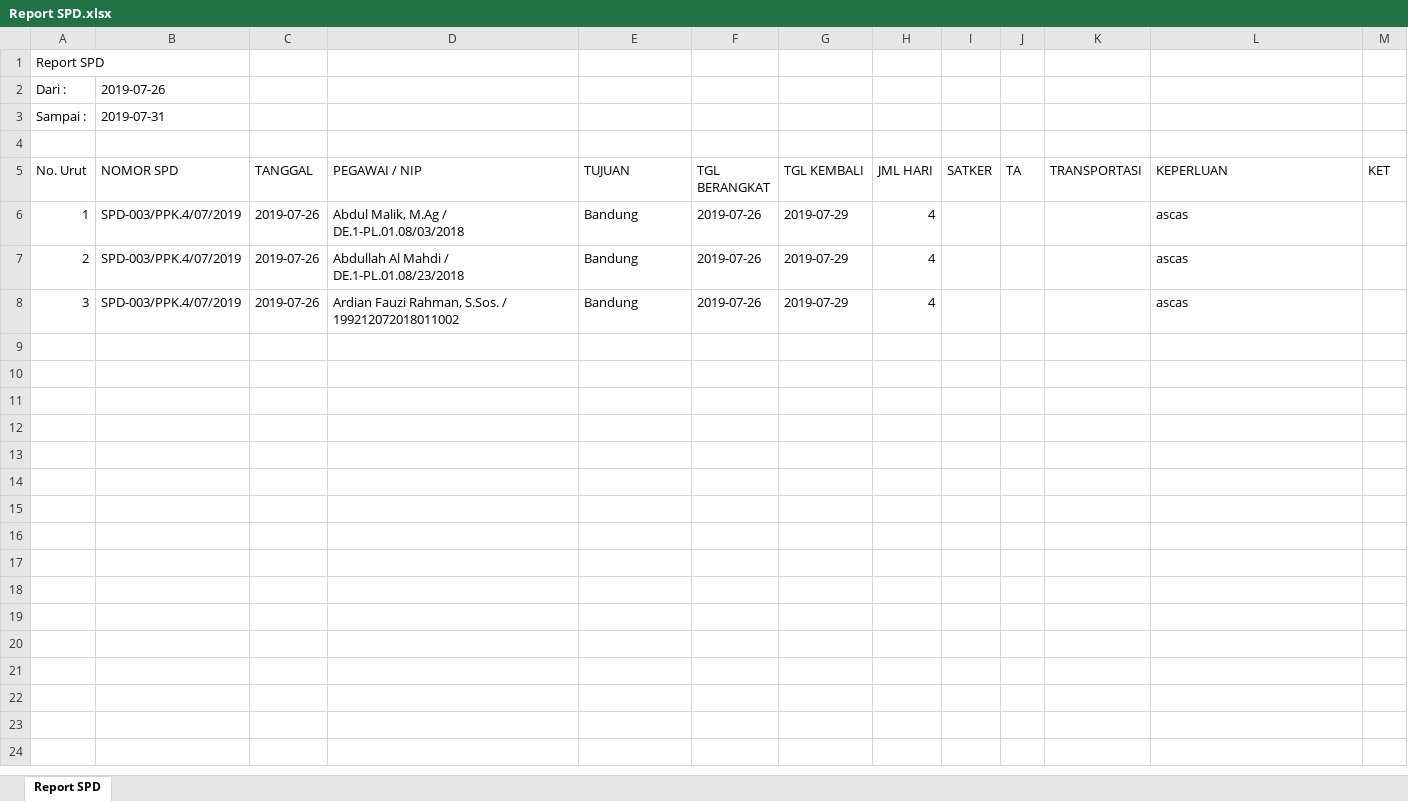
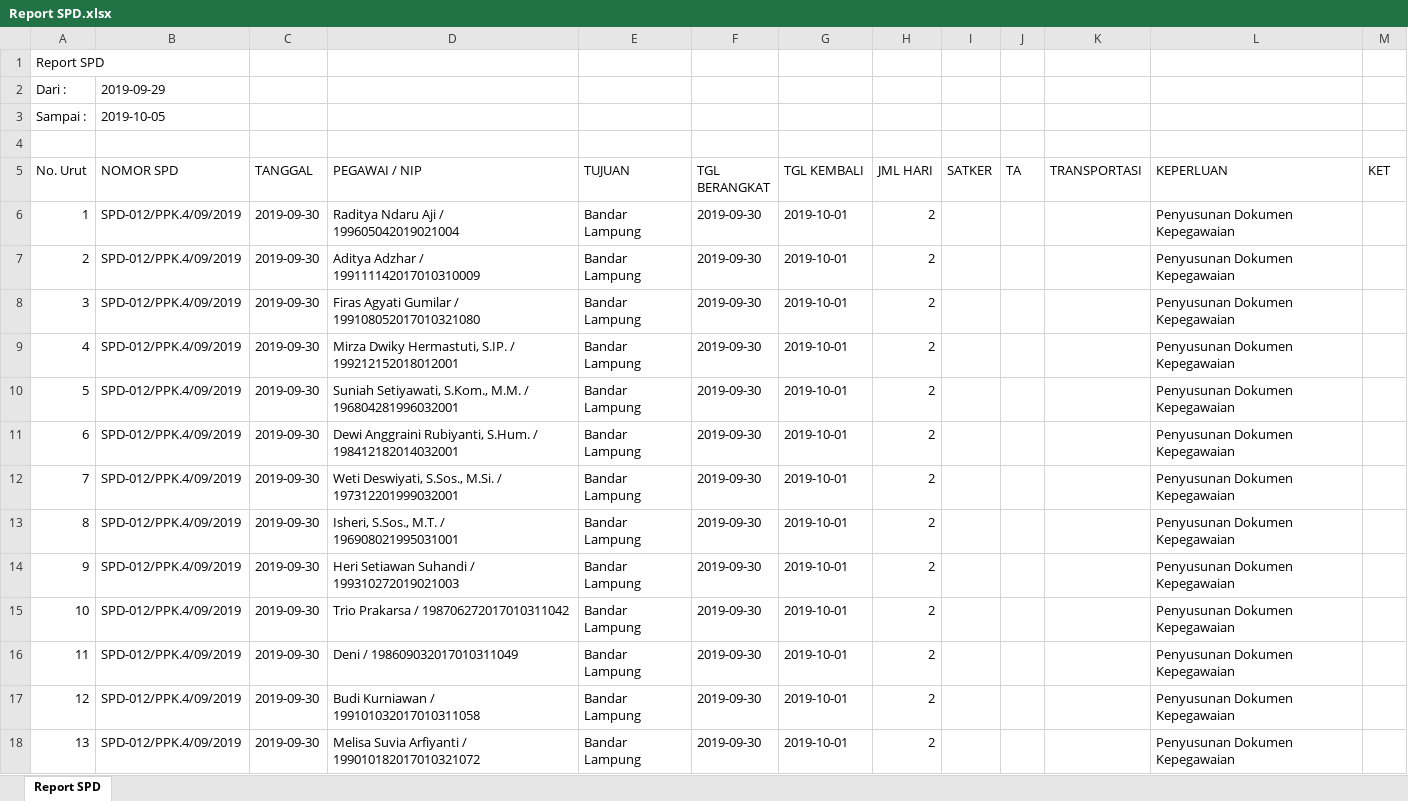
Before and after one commit to agungribowo/solid-parakeet, an Excel workbook: assets/excel/Report SPD.xlsx, sheet Report SPD, drawn as a sheet; values as stored, in another font and other column widths than the file's, no borders; the diff names each change by its address in the sheet, - before the commit and + after, or states it on an @@ line.

```diff
--- a/assets/excel/Report SPD.xlsx (sheet Report SPD)
+++ b/assets/excel/Report SPD.xlsx (sheet Report SPD)
-B2 (NOMOR SPD): 2019-07-26
+B2 (NOMOR SPD): 2019-09-29
-B3 (NOMOR SPD): 2019-07-31
+B3 (NOMOR SPD): 2019-10-05
-B6:B8 (NOMOR SPD): SPD-003/PPK.4/07/2019
+B6:B8 (NOMOR SPD): SPD-012/PPK.4/09/2019
-C6:C8 (TANGGAL): 2019-07-26
+C6:C8 (TANGGAL): 2019-09-30
-D6 (PEGAWAI / NIP): Abdul Malik, M.Ag / DE.1-PL.01.08/03/2018
+D6 (PEGAWAI / NIP): Raditya Ndaru Aji / 199605042019021004
-E6:E8 (TUJUAN): Bandung
+E6:E8 (TUJUAN): Bandar Lampung
-F6:F8 (TGL BERANGKAT): 2019-07-26
+F6:F8 (TGL BERANGKAT): 2019-09-30
-G6:G8 (TGL KEMBALI): 2019-07-29
+G6:G8 (TGL KEMBALI): 2019-10-01
-H6:H8 (JML HARI): 4
+H6:H8 (JML HARI): 2
-L6:L8 (KEPERLUAN): ascas
+L6:L8 (KEPERLUAN): Penyusunan Dokumen Kepegawaian
-D7 (PEGAWAI / NIP): Abdullah Al Mahdi / DE.1-PL.01.08/23/2018
+D7 (PEGAWAI / NIP): Aditya Adzhar / 199111142017010310009
-D8 (PEGAWAI / NIP): Ardian Fauzi Rahman, S.Sos. / 199212072018011002
+D8 (PEGAWAI / NIP): Firas Agyati Gumilar / 199108052017010321080
+row 9: 4 | SPD-012/PPK.4/09/2019 | 2019-09-30 | Mirza Dwiky Hermastuti, S.IP. / 199212152018012001 | Bandar Lampung | 2019-09-30 | 2019-10-01 | 2 |  |  |  | Penyusunan Dokumen Kepegawaian
+row 10: 5 | SPD-012/PPK.4/09/2019 | 2019-09-30 | Suniah Setiyawati, S.Kom., M.M. / 196804281996032001 | Bandar Lampung | 2019-09-30 | 2019-10-01 | 2 |  |  |  | Penyusunan Dokumen Kepegawaian
+row 11: 6 | SPD-012/PPK.4/09/2019 | 2019-09-30 | Dewi Anggraini Rubiyanti, S.Hum. / 198412182014032001 | Bandar Lampung | 2019-09-30 | 2019-10-01 | 2 |  |  |  | Penyusunan Dokumen Kepegawaian
+row 12: 7 | SPD-012/PPK.4/09/2019 | 2019-09-30 | Weti Deswiyati, S.Sos., M.Si. / 197312201999032001 | Bandar Lampung | 2019-09-30 | 2019-10-01 | 2 |  |  |  | Penyusunan Dokumen Kepegawaian
+row 13: 8 | SPD-012/PPK.4/09/2019 | 2019-09-30 | Isheri, S.Sos., M.T. / 196908021995031001 | Bandar Lampung | 2019-09-30 | 2019-10-01 | 2 |  |  |  | Penyusunan Dokumen Kepegawaian
+row 14: 9 | SPD-012/PPK.4/09/2019 | 2019-09-30 | Heri Setiawan Suhandi / 199310272019021003 | Bandar Lampung | 2019-09-30 | 2019-10-01 | 2 |  |  |  | Penyusunan Dokumen Kepegawaian
+row 15: 10 | SPD-012/PPK.4/09/2019 | 2019-09-30 | Trio Prakarsa / 198706272017010311042 | Bandar Lampung | 2019-09-30 | 2019-10-01 | 2 |  |  |  | Penyusunan Dokumen Kepegawaian
+row 16: 11 | SPD-012/PPK.4/09/2019 | 2019-09-30 | Deni / 198609032017010311049 | Bandar Lampung | 2019-09-30 | 2019-10-01 | 2 |  |  |  | Penyusunan Dokumen Kepegawaian
+row 17: 12 | SPD-012/PPK.4/09/2019 | 2019-09-30 | Budi Kurniawan / 199101032017010311058 | Bandar Lampung | 2019-09-30 | 2019-10-01 | 2 |  |  |  | Penyusunan Dokumen Kepegawaian
+row 18: 13 | SPD-012/PPK.4/09/2019 | 2019-09-30 | Melisa Suvia Arfiyanti / 199010182017010321072 | Bandar Lampung | 2019-09-30 | 2019-10-01 | 2 |  |  |  | Penyusunan Dokumen Kepegawaian
```
Also changed, not shown: assets/excel/Daftar All Nominatif.xlsx, assets/excel/Daftar Kota Tujuan.xlsx, 10 other files.
